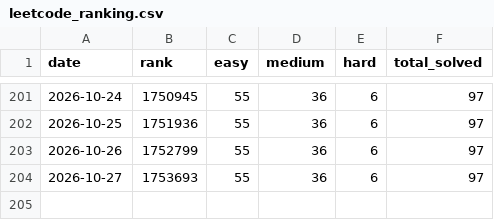
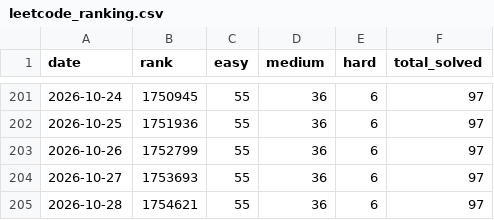
Before and after one commit to Lampropeltiss/LeetGraph, a CSV file: data/leetcode_ranking.csv, drawn as a sheet; only a part is shown, gaps mark what is left out.

```diff
--- a/data/leetcode_ranking.csv
+++ b/data/leetcode_ranking.csv
@@ -204 +204,2 @@ date,rank,easy,medium,hard,total_solved
 2026-10-27,1753693,55,36,6,97
+2026-10-28,1754621,55,36,6,97
```
Also changed, not shown: 2 other files.
